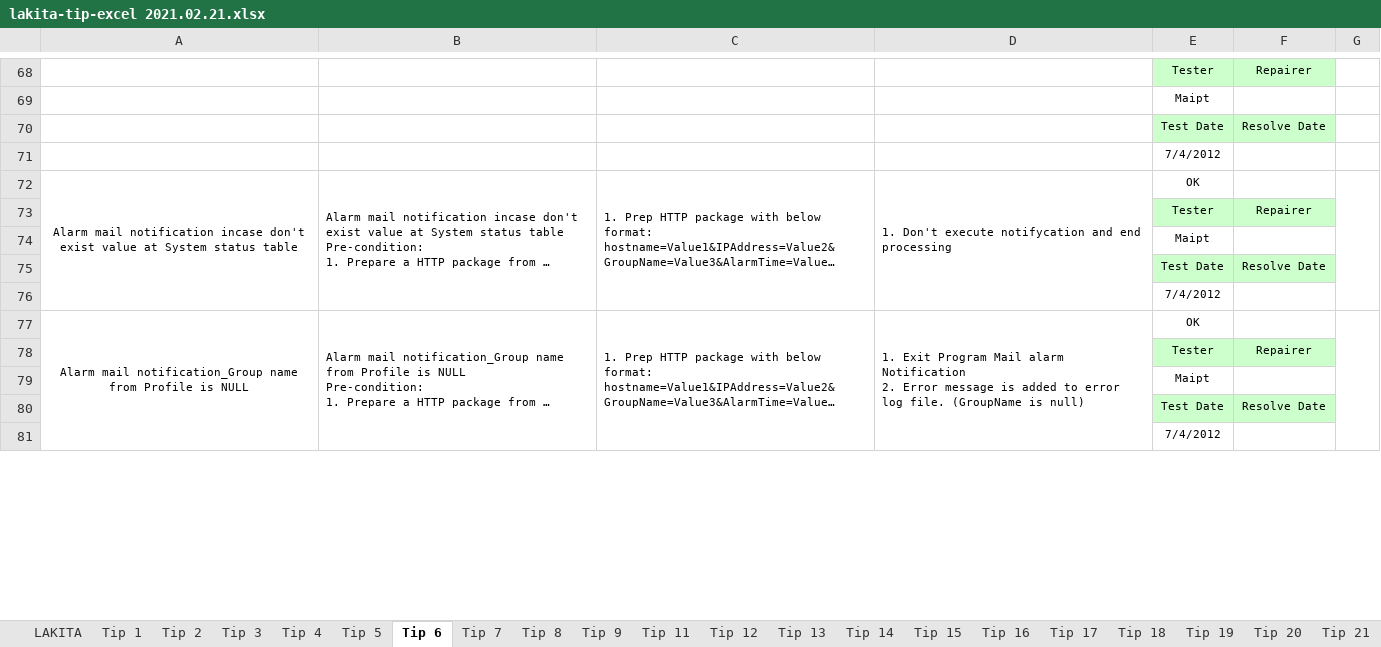
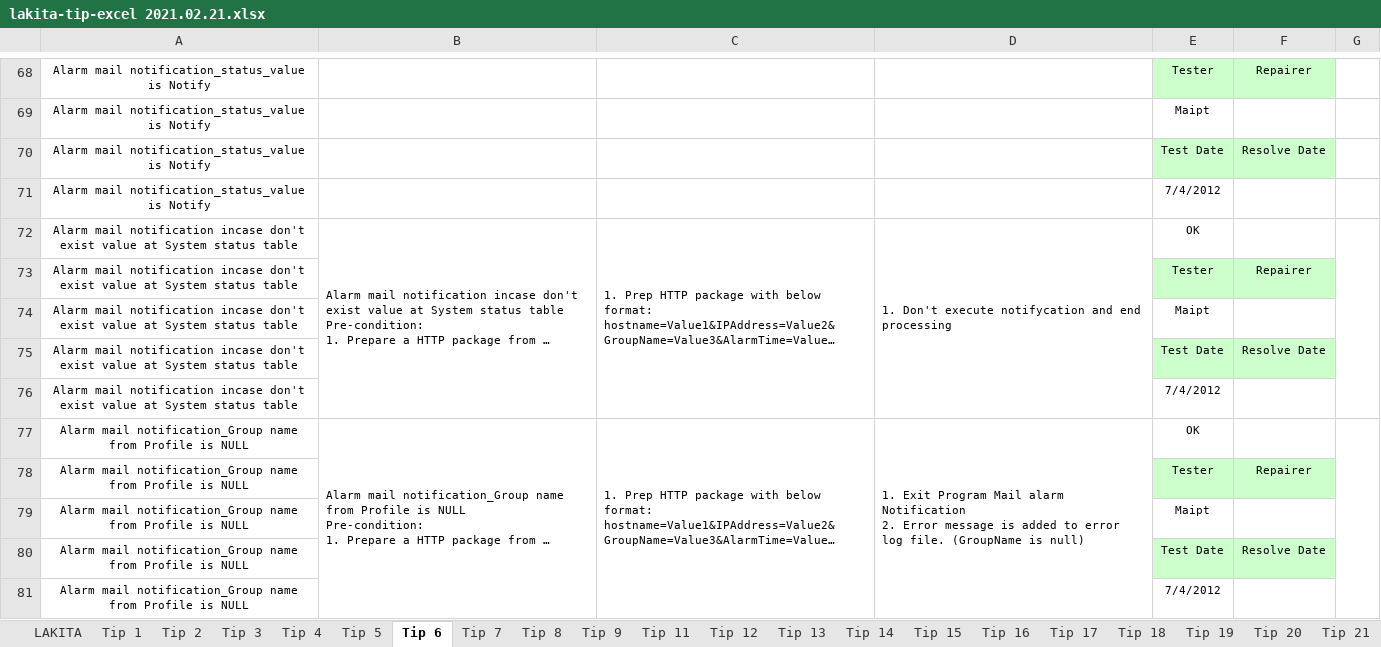
Before and after one commit to vvn20206205/Datawarehouse, an Excel workbook: contents/Tuan1/Video3/lakita-tip-excel 2021.02.21.xlsx, sheet Tip 6, drawn as a sheet; only a part is shown, gaps mark what is left out; long unchanged cells end in …; values as stored, in another font and other column widths than the file's, no borders; the diff covers the shown part only; the diff names each change by its address in the sheet, - before the commit and + after, or states it on an @@ line.

```diff
--- a/contents/Tuan1/Video3/lakita-tip-excel 2021.02.21.xlsx (sheet Tip 6)
+++ b/contents/Tuan1/Video3/lakita-tip-excel 2021.02.21.xlsx (sheet Tip 6)
-A68:A71: (empty)
+A68:A71: Alarm mail notification_status_value is Notify
-A72:A76 merged
-A73:A76: (empty)
+A73:A76: Alarm mail notification incase don't exist value at System status table
-A77:A81 merged
-A78:A81: (empty)
+A78:A81: Alarm mail notification_Group name from Profile is NULL
```
Also changed, not shown: 208 edited cells and merged cells elsewhere in this sheet, sheet Tip 14, charts or pictures, 2 other files.
